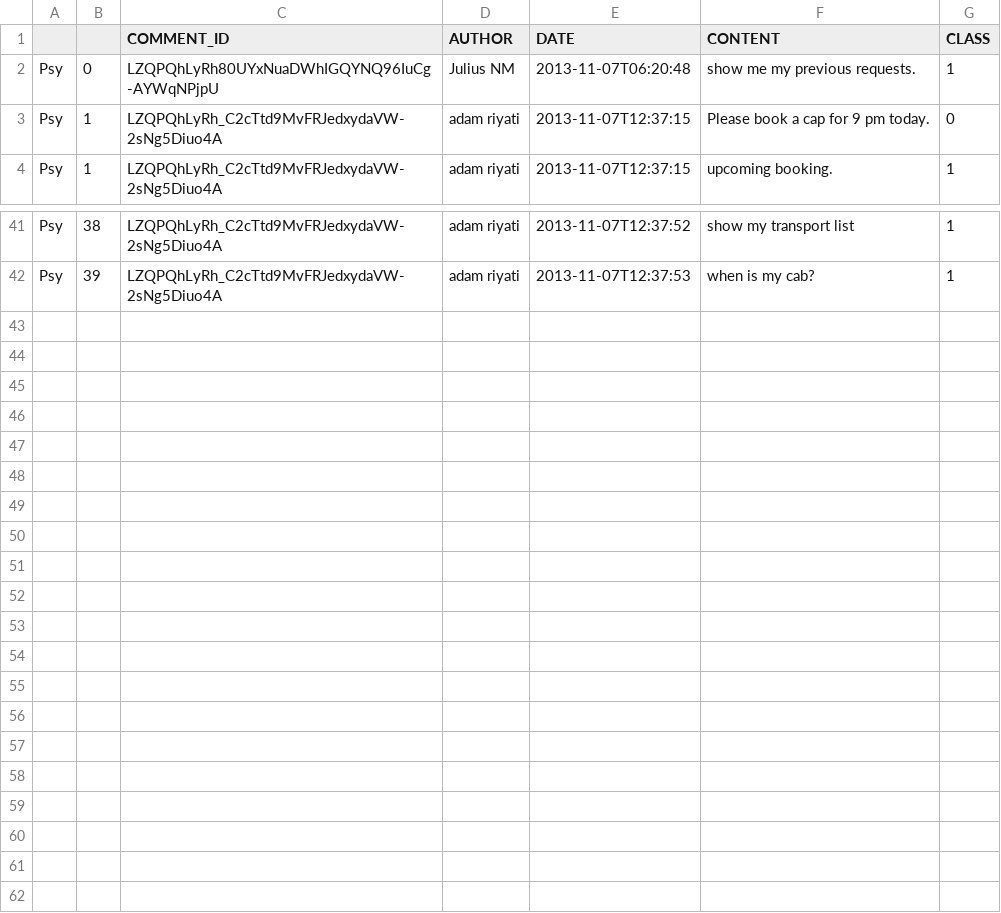
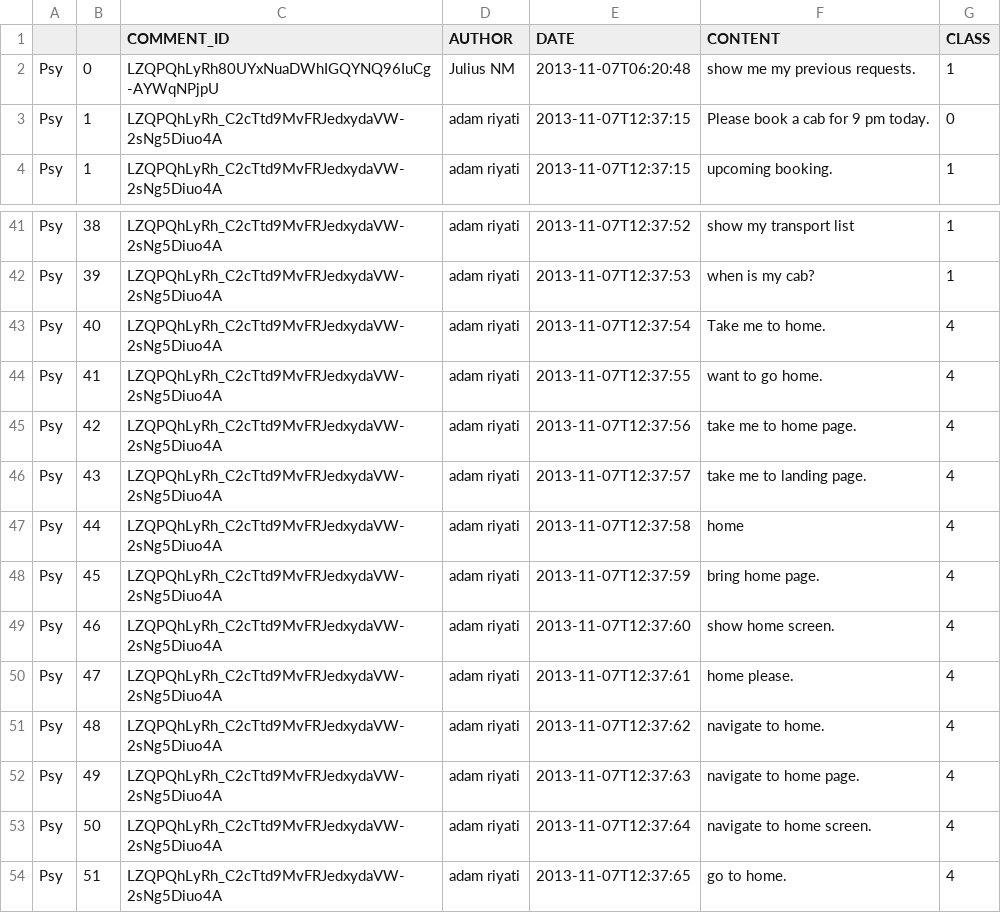
Before and after one commit to anokha777/transport-mgt-system, a CSV file: ml/nlp-app/model-training-data.csv, drawn as a sheet; only a part is shown, gaps mark what is left out.

```diff
--- a/ml/nlp-app/model-training-data.csv
+++ b/ml/nlp-app/model-training-data.csv
@@ -2,3 +2,3 @@
 Psy,0,LZQPQhLyRh80UYxNuaDWhIGQYNQ96IuCg-AYWqNPjpU,Julius NM,2013-11-07T06:20:48,show me my previous requests.,1
-Psy,1,LZQPQhLyRh_C2cTtd9MvFRJedxydaVW-2sNg5Diuo4A,adam riyati,2013-11-07T12:37:15,Please book a cap for 9 pm today.,0
+Psy,1,LZQPQhLyRh_C2cTtd9MvFRJedxydaVW-2sNg5Diuo4A,adam riyati,2013-11-07T12:37:15,Please book a cab for 9 pm today.,0
 Psy,1,LZQPQhLyRh_C2cTtd9MvFRJedxydaVW-2sNg5Diuo4A,adam riyati,2013-11-07T12:37:15,upcoming booking.,1
@@ -42 +42,13 @@ Psy,38,LZQPQhLyRh_C2cTtd9MvFRJedxydaVW-2sNg5Diuo4A,adam riyati,2013-11-07T12:37:
 Psy,39,LZQPQhLyRh_C2cTtd9MvFRJedxydaVW-2sNg5Diuo4A,adam riyati,2013-11-07T12:37:53,when is my cab?,1
+Psy,40,LZQPQhLyRh_C2cTtd9MvFRJedxydaVW-2sNg5Diuo4A,adam riyati,2013-11-07T12:37:54,Take me to home.,4
+Psy,41,LZQPQhLyRh_C2cTtd9MvFRJedxydaVW-2sNg5Diuo4A,adam riyati,2013-11-07T12:37:55,want to go home.,4
+Psy,42,LZQPQhLyRh_C2cTtd9MvFRJedxydaVW-2sNg5Diuo4A,adam riyati,2013-11-07T12:37:56,take me to home page.,4
+Psy,43,LZQPQhLyRh_C2cTtd9MvFRJedxydaVW-2sNg5Diuo4A,adam riyati,2013-11-07T12:37:57,take me to landing page.,4
+Psy,44,LZQPQhLyRh_C2cTtd9MvFRJedxydaVW-2sNg5Diuo4A,adam riyati,2013-11-07T12:37:58,home,4
+Psy,45,LZQPQhLyRh_C2cTtd9MvFRJedxydaVW-2sNg5Diuo4A,adam riyati,2013-11-07T12:37:59,bring home page.,4
+Psy,46,LZQPQhLyRh_C2cTtd9MvFRJedxydaVW-2sNg5Diuo4A,adam riyati,2013-11-07T12:37:60,show home screen.,4
+Psy,47,LZQPQhLyRh_C2cTtd9MvFRJedxydaVW-2sNg5Diuo4A,adam riyati,2013-11-07T12:37:61,home please.,4
+Psy,48,LZQPQhLyRh_C2cTtd9MvFRJedxydaVW-2sNg5Diuo4A,adam riyati,2013-11-07T12:37:62,navigate to home.,4
+Psy,49,LZQPQhLyRh_C2cTtd9MvFRJedxydaVW-2sNg5Diuo4A,adam riyati,2013-11-07T12:37:63,navigate to home page.,4
+Psy,50,LZQPQhLyRh_C2cTtd9MvFRJedxydaVW-2sNg5Diuo4A,adam riyati,2013-11-07T12:37:64,navigate to home screen.,4
+Psy,51,LZQPQhLyRh_C2cTtd9MvFRJedxydaVW-2sNg5Diuo4A,adam riyati,2013-11-07T12:37:65,go to home.,4
```
Also changed, not shown: 20 other files.
